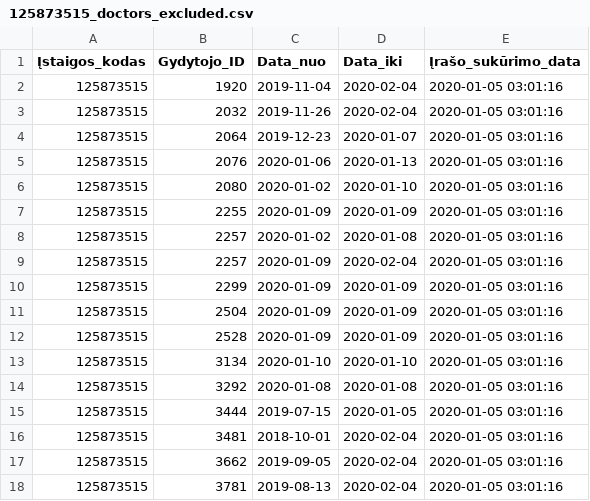
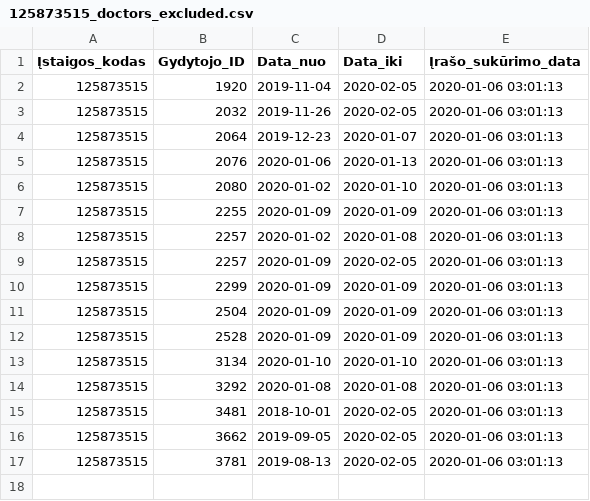
Before and after one commit to vilnius/centro-poliklinika, a CSV file: data/Centro_poliklinika/Registracija/125873515_doctors_excluded.csv, drawn as a sheet.

Commit message:
Centro poliklinika automatic update

```diff
--- a/data/Centro_poliklinika/Registracija/125873515_doctors_excluded.csv
+++ b/data/Centro_poliklinika/Registracija/125873515_doctors_excluded.csv
@@ -1,18 +1,17 @@
 Įstaigos_kodas;Gydytojo_ID;Data_nuo;Data_iki;Įrašo_sukūrimo_data
-125873515;1920;2019-11-04;2020-02-04;2020-01-05 03:01:16
-125873515;2032;2019-11-26;2020-02-04;2020-01-05 03:01:16
-125873515;2064;2019-12-23;2020-01-07;2020-01-05 03:01:16
-125873515;2076;2020-01-06;2020-01-13;2020-01-05 03:01:16
-125873515;2080;2020-01-02;2020-01-10;2020-01-05 03:01:16
-125873515;2255;2020-01-09;2020-01-09;2020-01-05 03:01:16
-125873515;2257;2020-01-02;2020-01-08;2020-01-05 03:01:16
-125873515;2257;2020-01-09;2020-02-04;2020-01-05 03:01:16
-125873515;2299;2020-01-09;2020-01-09;2020-01-05 03:01:16
-125873515;2504;2020-01-09;2020-01-09;2020-01-05 03:01:16
-125873515;2528;2020-01-09;2020-01-09;2020-01-05 03:01:16
-125873515;3134;2020-01-10;2020-01-10;2020-01-05 03:01:16
-125873515;3292;2020-01-08;2020-01-08;2020-01-05 03:01:16
-125873515;3444;2019-07-15;2020-01-05;2020-01-05 03:01:16
-125873515;3481;2018-10-01;2020-02-04;2020-01-05 03:01:16
-125873515;3662;2019-09-05;2020-02-04;2020-01-05 03:01:16
-125873515;3781;2019-08-13;2020-02-04;2020-01-05 03:01:16
+125873515;1920;2019-11-04;2020-02-05;2020-01-06 03:01:13
+125873515;2032;2019-11-26;2020-02-05;2020-01-06 03:01:13
+125873515;2064;2019-12-23;2020-01-07;2020-01-06 03:01:13
+125873515;2076;2020-01-06;2020-01-13;2020-01-06 03:01:13
+125873515;2080;2020-01-02;2020-01-10;2020-01-06 03:01:13
+125873515;2255;2020-01-09;2020-01-09;2020-01-06 03:01:13
+125873515;2257;2020-01-02;2020-01-08;2020-01-06 03:01:13
+125873515;2257;2020-01-09;2020-02-05;2020-01-06 03:01:13
+125873515;2299;2020-01-09;2020-01-09;2020-01-06 03:01:13
+125873515;2504;2020-01-09;2020-01-09;2020-01-06 03:01:13
+125873515;2528;2020-01-09;2020-01-09;2020-01-06 03:01:13
+125873515;3134;2020-01-10;2020-01-10;2020-01-06 03:01:13
+125873515;3292;2020-01-08;2020-01-08;2020-01-06 03:01:13
+125873515;3481;2018-10-01;2020-02-05;2020-01-06 03:01:13
+125873515;3662;2019-09-05;2020-02-05;2020-01-06 03:01:13
+125873515;3781;2019-08-13;2020-02-05;2020-01-06 03:01:13
```
Also changed, not shown: data/Centro_poliklinika/Registracija/125873515_family_doctors_list.csv, 1 other file.
